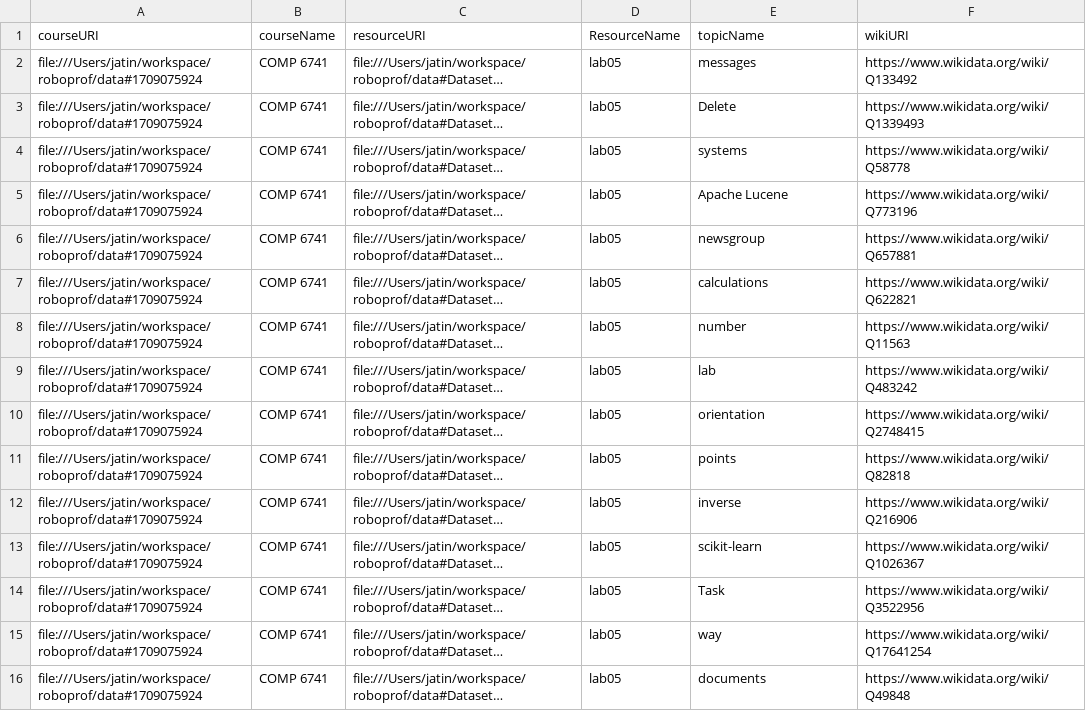
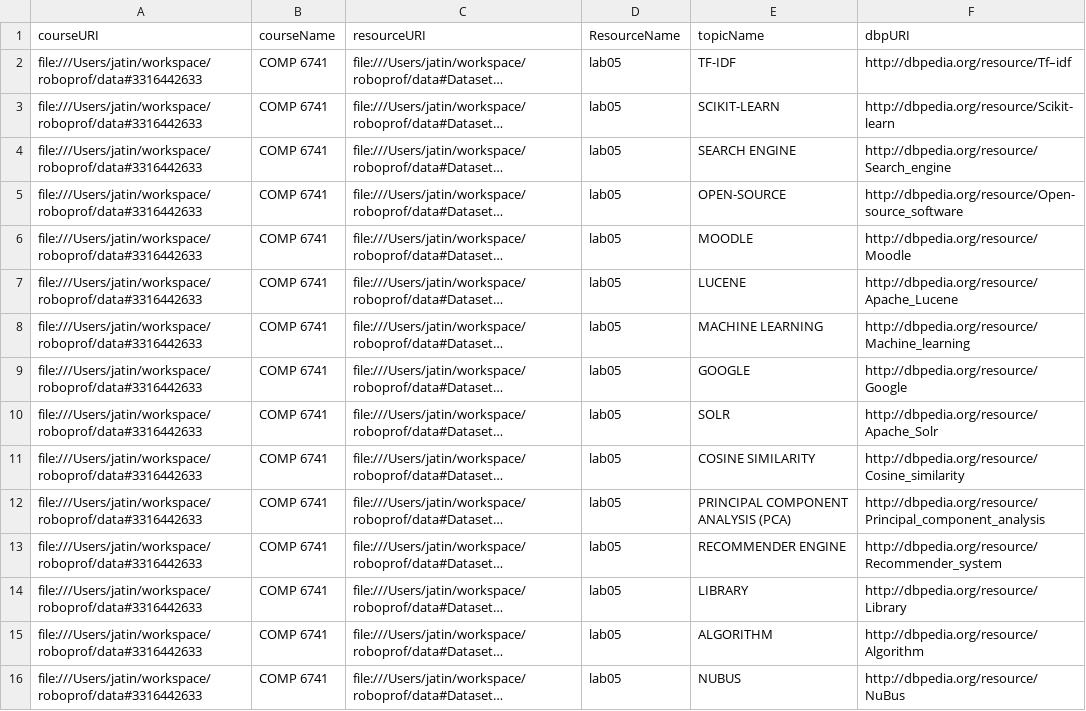
Before and after one commit to jatin51997/roboprof, a CSV file: OUTPUT/q21-out.csv, drawn as a sheet; only a part is shown; long unchanged cells end in …; the diff covers the shown part only; the diff names each change by its address in the sheet, - before the commit and + after, or states it on an @@ line.

```diff
--- a/OUTPUT/q21-out.csv
+++ b/OUTPUT/q21-out.csv
-F1: wikiURI
+F1: dbpURI
-A2:A16 (courseURI): file:///Users/jatin/workspace/roboprof/data#1709075924
+A2:A16 (courseURI): file:///Users/jatin/workspace/roboprof/data#3316442633
-E2 (topicName): messages
+E2 (topicName): TF-IDF
-F2 (dbpURI): https://www.wikidata.org/wiki/Q133492
+F2 (dbpURI): http://dbpedia.org/resource/Tf–idf
-E3 (topicName): Delete
+E3 (topicName): SCIKIT-LEARN
-F3 (dbpURI): https://www.wikidata.org/wiki/Q1339493
+F3 (dbpURI): http://dbpedia.org/resource/Scikit-learn
-E4 (topicName): systems
+E4 (topicName): SEARCH ENGINE
-F4 (dbpURI): https://www.wikidata.org/wiki/Q58778
+F4 (dbpURI): http://dbpedia.org/resource/Search_engine
-E5 (topicName): Apache Lucene
+E5 (topicName): OPEN-SOURCE
-F5 (dbpURI): https://www.wikidata.org/wiki/Q773196
+F5 (dbpURI): http://dbpedia.org/resource/Open-source_software
-E6 (topicName): newsgroup
+E6 (topicName): MOODLE
-F6 (dbpURI): https://www.wikidata.org/wiki/Q657881
+F6 (dbpURI): http://dbpedia.org/resource/Moodle
-E7 (topicName): calculations
+E7 (topicName): LUCENE
-F7 (dbpURI): https://www.wikidata.org/wiki/Q622821
+F7 (dbpURI): http://dbpedia.org/resource/Apache_Lucene
-E8 (topicName): number
+E8 (topicName): MACHINE LEARNING
-F8 (dbpURI): https://www.wikidata.org/wiki/Q11563
+F8 (dbpURI): http://dbpedia.org/resource/Machine_learning
-E9 (topicName): lab
+E9 (topicName): GOOGLE
-F9 (dbpURI): https://www.wikidata.org/wiki/Q483242
+F9 (dbpURI): http://dbpedia.org/resource/Google
-E10 (topicName): orientation
+E10 (topicName): SOLR
-F10 (dbpURI): https://www.wikidata.org/wiki/Q2748415
+F10 (dbpURI): http://dbpedia.org/resource/Apache_Solr
-E11 (topicName): points
+E11 (topicName): COSINE SIMILARITY
-F11 (dbpURI): https://www.wikidata.org/wiki/Q82818
+F11 (dbpURI): http://dbpedia.org/resource/Cosine_similarity
-E12 (topicName): inverse
+E12 (topicName): PRINCIPAL COMPONENT ANALYSIS (PCA)
-F12 (dbpURI): https://www.wikidata.org/wiki/Q216906
+F12 (dbpURI): http://dbpedia.org/resource/Principal_component_analysis
-E13 (topicName): scikit-learn
+E13 (topicName): RECOMMENDER ENGINE
-F13 (dbpURI): https://www.wikidata.org/wiki/Q1026367
+F13 (dbpURI): http://dbpedia.org/resource/Recommender_system
-E14 (topicName): Task
+E14 (topicName): LIBRARY
-F14 (dbpURI): https://www.wikidata.org/wiki/Q3522956
+F14 (dbpURI): http://dbpedia.org/resource/Library
-E15 (topicName): way
+E15 (topicName): ALGORITHM
-F15 (dbpURI): https://www.wikidata.org/wiki/Q17641254
+F15 (dbpURI): http://dbpedia.org/resource/Algorithm
-E16 (topicName): documents
+E16 (topicName): NUBUS
-F16 (dbpURI): https://www.wikidata.org/wiki/Q49848
+F16 (dbpURI): http://dbpedia.org/resource/NuBus
```
Also changed, not shown: 105 edited cells elsewhere in this file, OUTPUT/q16-out.csv, OUTPUT/q17-out.csv, 25 other files.
